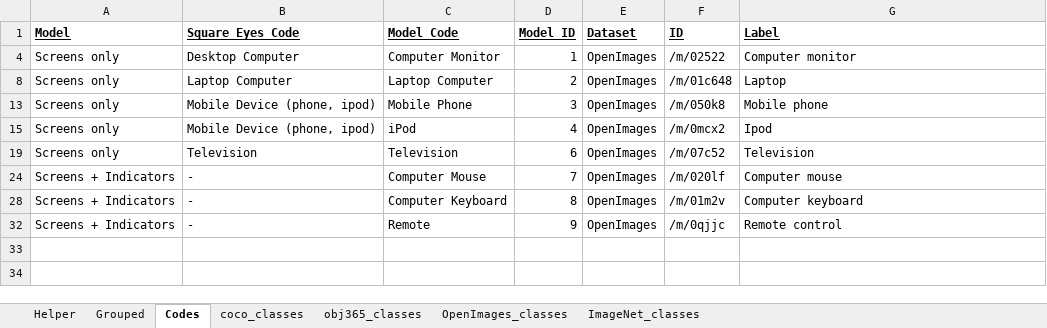
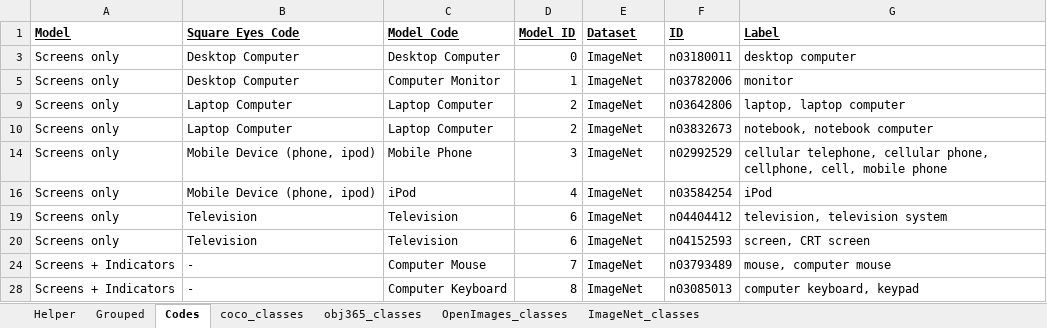
Before and after one commit to Motivation-and-Behaviour/SquareEyes, an Excel workbook: notebooks/datasets_classes/Grouped_classes.xlsx, sheet Codes, drawn as a sheet; values as stored, in another font and other column widths than the file's, no borders; removed rows and columns are numbered as before the commit, all else as after; the diff names each change by its address in the sheet, - before the commit and + after, or states it on an @@ line.

Commit message:
Add imagenet script

```diff
--- a/notebooks/datasets_classes/Grouped_classes.xlsx (sheet Codes)
+++ b/notebooks/datasets_classes/Grouped_classes.xlsx (sheet Codes)
@@ row 3 unhidden: Screens only | Desktop Computer | Desktop Computer | 0 | ImageNet | n03180011 | desktop computer @@
-E5 (Dataset): OpenImages
+E5 (Dataset): ImageNet
-F5 (ID): /m/02522
+F5 (ID): n03782006
-G5 (Label): Computer monitor
+G5 (Label): monitor
-E9 (Dataset): OpenImages
+E9 (Dataset): ImageNet
-F9 (ID): /m/01c648
+F9 (ID): n03642806
-G9 (Label): Laptop
+G9 (Label): laptop, laptop computer
@@ row 10 unhidden: Screens only | Laptop Computer | Laptop Computer | 2 | ImageNet | n03832673 | notebook, notebook computer @@
-E14 (Dataset): OpenImages
+E14 (Dataset): ImageNet
-F14 (ID): /m/050k8
+F14 (ID): n02992529
-G14 (Label): Mobile phone
+G14 (Label): cellular telephone, cellular phone, cellphone, cell, mobile phone
-E16 (Dataset): OpenImages
+E16 (Dataset): ImageNet
-F16 (ID): /m/0mcx2
+F16 (ID): n03584254
-G16 (Label): Ipod
+G16 (Label): iPod
-E19 (Dataset): OpenImages
+E19 (Dataset): ImageNet
-F19 (ID): /m/07c52
+F19 (ID): n04404412
-G19 (Label): Television
+G19 (Label): television, television system
@@ row 20 unhidden: Screens only | Television | Television | 6 | ImageNet | n04152593 | screen, CRT screen @@
-E24 (Dataset): OpenImages
+E24 (Dataset): ImageNet
-F24 (ID): /m/020lf
+F24 (ID): n03793489
-G24 (Label): Computer mouse
+G24 (Label): mouse, computer mouse
-E28 (Dataset): OpenImages
+E28 (Dataset): ImageNet
-F28 (ID): /m/01m2v
+F28 (ID): n03085013
-G28 (Label): Computer keyboard
+G28 (Label): computer keyboard, keypad
@@ row 32 hidden: Screens + Indicators | - | Remote | 9 | OpenImages | /m/0qjjc | Remote control @@
```
Also changed, not shown: hidden cells, 6 other files.
